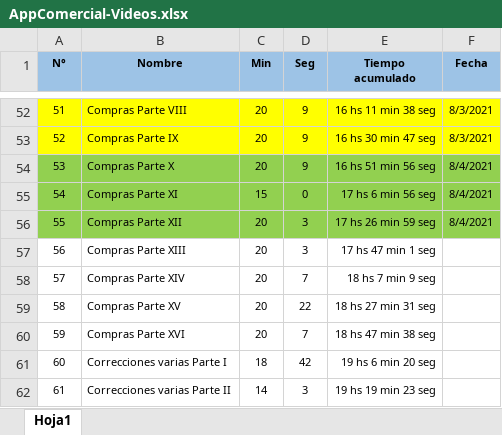
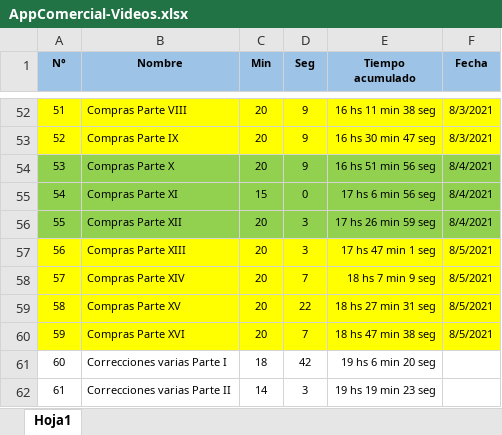
Before and after one commit to LuisPulenta/AppComercial, an Excel workbook: AppComercial-Videos.xlsx, sheet Hoja1, drawn as a sheet; only a part is shown, gaps mark what is left out; values as stored, in another font and other column widths than the file's, no borders; the diff names each change by its address in the sheet, - before the commit and + after, or states it on an @@ line.

Commit message:
Video 59 Ok

```diff
--- a/AppComercial-Videos.xlsx (sheet Hoja1)
+++ b/AppComercial-Videos.xlsx (sheet Hoja1)
-A57:F60 fill: none
+A57:F60 fill: #FFFF00
-F57:F60 (Fecha): (empty)
+F57:F60 (Fecha): 8/5/2021
```
Also changed, not shown: 10 other files.
